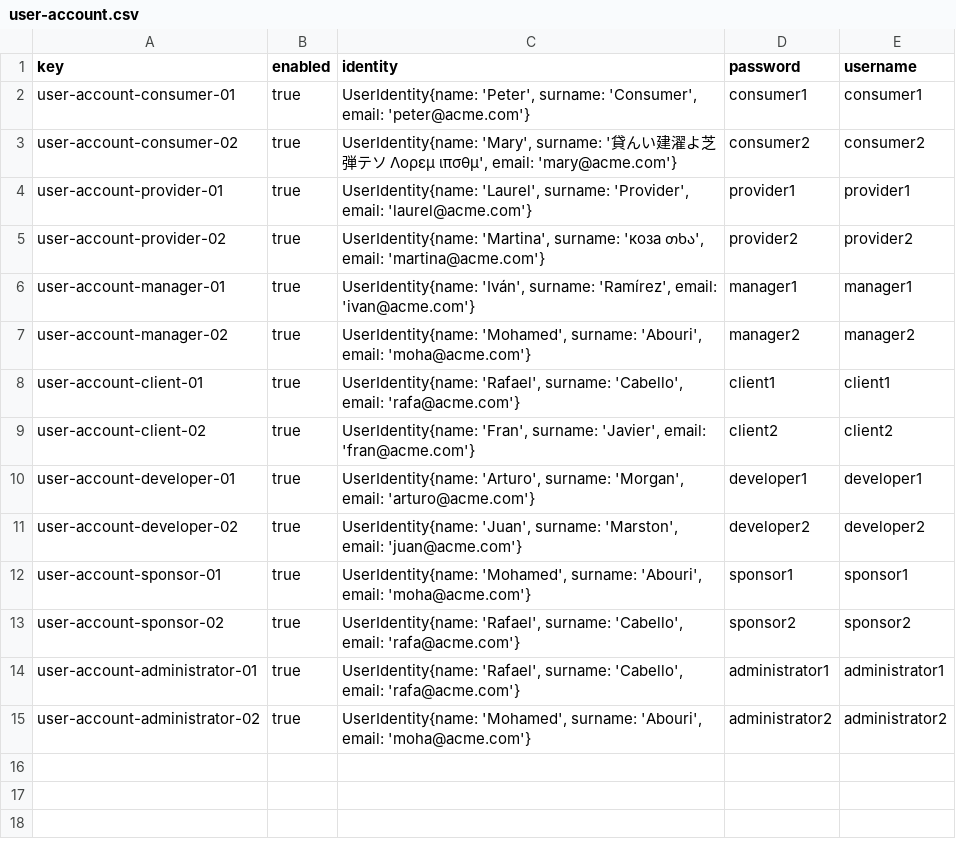
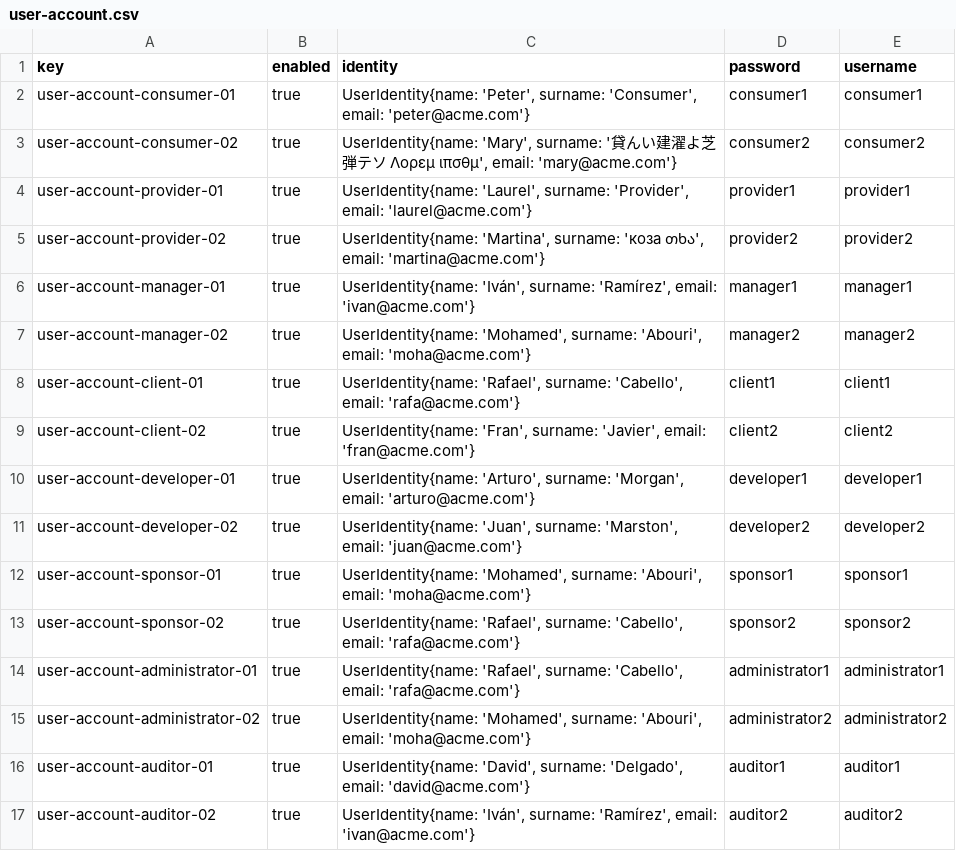
Before and after one commit to DP2-C1-011/DP2-C1.011, a CSV file: src/main/webapp/WEB-INF/resources/sample-data/user-account.csv, drawn as a sheet; the diff names each change by its address in the sheet, - before the commit and + after, or states it on an @@ line.

```diff
--- a/src/main/webapp/WEB-INF/resources/sample-data/user-account.csv
+++ b/src/main/webapp/WEB-INF/resources/sample-data/user-account.csv
+row 16: user-account-auditor-01 | true | UserIdentity{name: 'David', surname: 'Delgado', email: 'david@acme.com'} | auditor1 | auditor1
+row 17: user-account-auditor-02 | true | UserIdentity{name: 'Iván', surname: 'Ramírez', email: 'ivan@acme.com'} | auditor2 | auditor2
```
Also changed, not shown: 1 other file.
